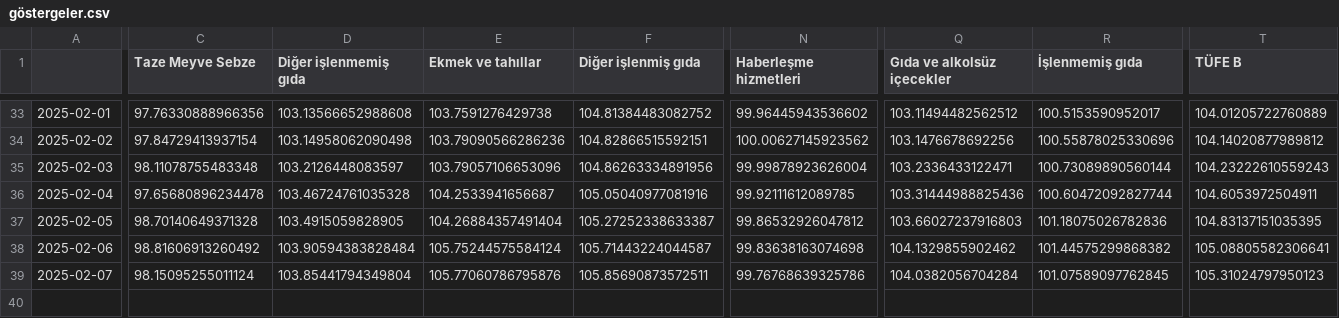
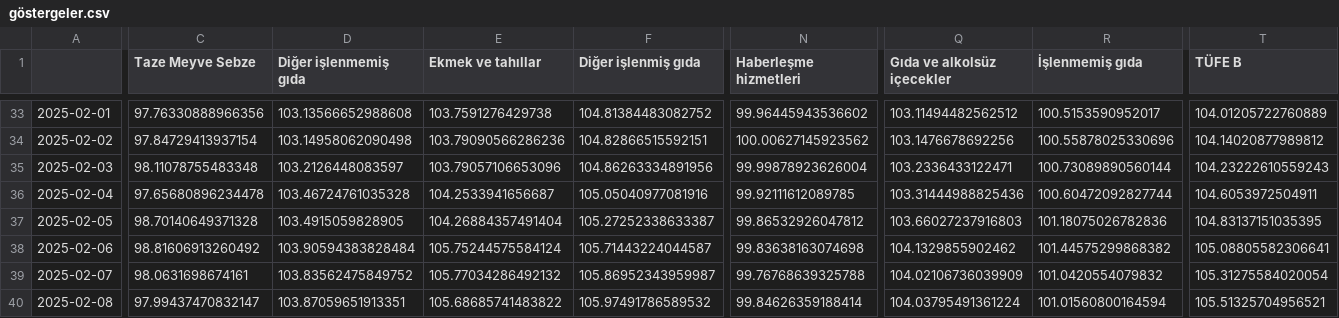
Before and after one commit to kaboya19/web-tufe-streamlit, a CSV file: göstergeler.csv, drawn as a sheet; only a part is shown, gaps mark what is left out; rows hold the shown columns only; the diff names each change by its address in the sheet, - before the commit and + after, or states it on an @@ line.

```diff
--- a/göstergeler.csv
+++ b/göstergeler.csv
-C39 (Taze Meyve Sebze): 98.15095255011124
+C39 (Taze Meyve Sebze): 98.0631698674161
-D39 (Diğer işlenmemiş gıda): 103.85441794349804
+D39 (Diğer işlenmemiş gıda): 103.83562475849752
-E39 (Ekmek ve tahıllar): 105.77060786795876
+E39 (Ekmek ve tahıllar): 105.77034286492132
-F39 (Diğer işlenmiş gıda): 105.85690873572511
+F39 (Diğer işlenmiş gıda): 105.86952343959987
-N39 (Haberleşme hizmetleri): 99.76768639325786
+N39 (Haberleşme hizmetleri): 99.76768639325788
-Q39 (Gıda ve alkolsüz içecekler): 104.0382056704284
+Q39 (Gıda ve alkolsüz içecekler): 104.02106736039909
-R39 (İşlenmemiş gıda): 101.07589097762845
+R39 (İşlenmemiş gıda): 101.0420554079832
-T39 (TÜFE B): 105.31024797950123
+T39 (TÜFE B): 105.31275584020054
+row 40: 2025-02-08 | 97.99437470832147 | 103.87059651913351 | 105.68685741483822 | 105.97491786589532 | 99.84626359188414 | 104.03795491361224 | 101.01560800164594 | 105.51325704956521
```
Also changed, not shown: endeksler.csv, endeksler_int.csv, 11 other files.
